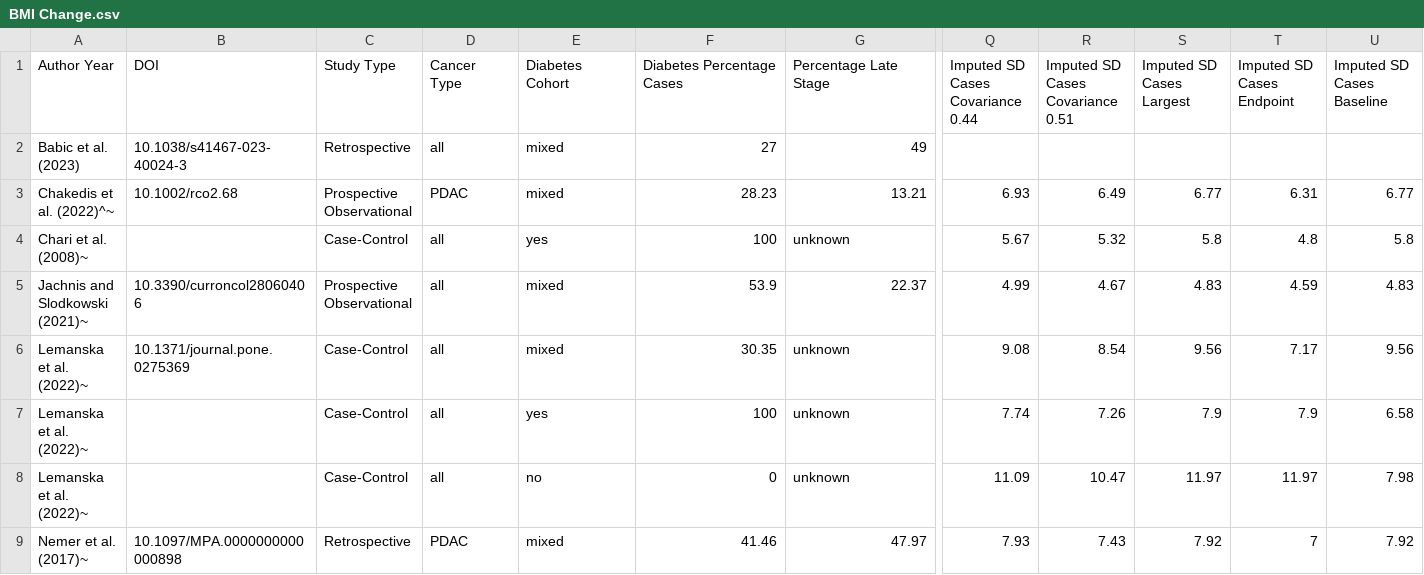
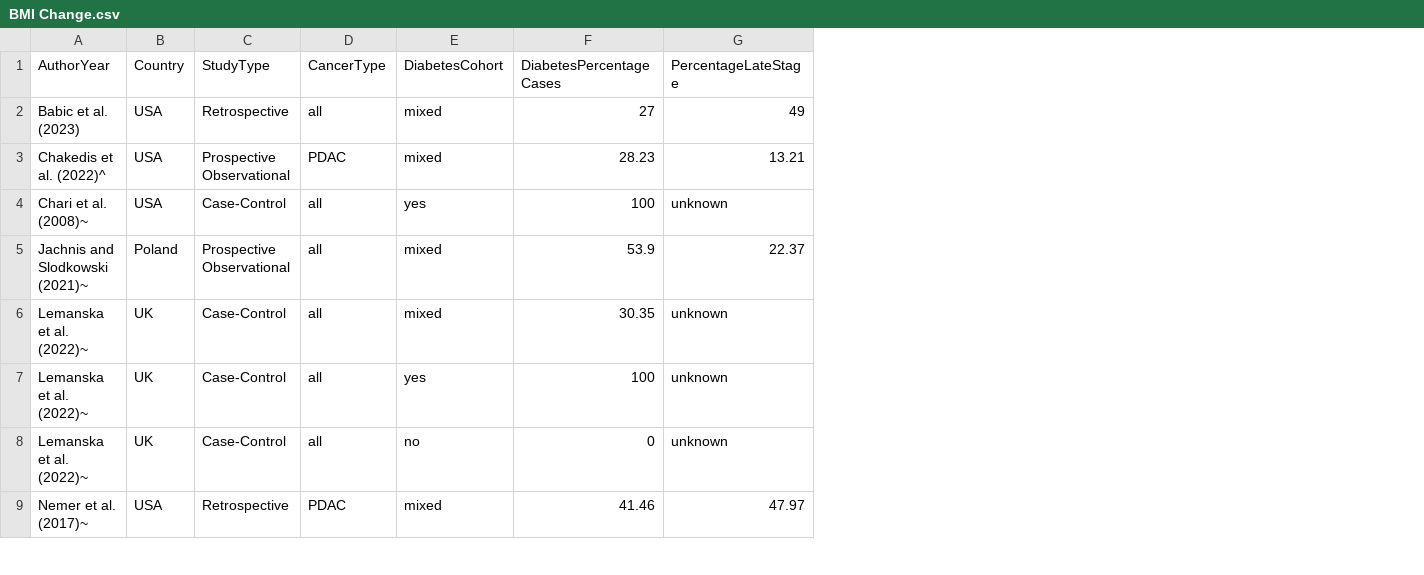
Before and after one commit to PaCaClaire/Pancreatic-Cancer-Weight-Loss-Data, a CSV file: BMI Change.csv, drawn as a sheet; only a part is shown, gaps mark what is left out; removed rows and columns are numbered as before the commit, all else as after; the diff covers the shown part only; the diff names each change by its address in the sheet, - before the commit and + after, or states it on an @@ line.

```diff
--- a/BMI Change.csv
+++ b/BMI Change.csv
-column B (DOI), rows 2-9: 10.1038/s41467-023-40024-3 | 10.1002/rco2.68 |  | 10.3390/curroncol28060406 | 10.1371/journal.pone.0275369 |  |  | 10.1097/MPA.0000000000000898
+column B (Country), rows 2-9: USA | USA | USA | Poland | UK | UK | UK | USA
-column Q (Imputed SD Cases Covariance 0.44), rows 3-9: 6.93 | 5.67 | 4.99 | 9.08 | 7.74 | 11.09 | 7.93
-column R (Imputed SD Cases Covariance 0.51), rows 3-9: 6.49 | 5.32 | 4.67 | 8.54 | 7.26 | 10.47 | 7.43
-column S (Imputed SD Cases Largest), rows 3-9: 6.77 | 5.8 | 4.83 | 9.56 | 7.9 | 11.97 | 7.92
-column T (Imputed SD Cases Endpoint), rows 3-9: 6.31 | 4.8 | 4.59 | 7.17 | 7.9 | 11.97 | 7
-column U (Imputed SD Cases Baseline), rows 3-9: 6.77 | 5.8 | 4.83 | 9.56 | 6.58 | 7.98 | 7.92
-A1: Author Year
+A1: AuthorYear
-C1: Study Type
+C1: StudyType
-D1: Cancer Type
+D1: CancerType
-E1: Diabetes Cohort
+E1: DiabetesCohort
-F1: Diabetes Percentage Cases
+F1: DiabetesPercentageCases
-G1: Percentage Late Stage
+G1: PercentageLateStage
-A3 (AuthorYear): Chakedis et al. (2022)^~
+A3 (AuthorYear): Chakedis et al. (2022)^
```
Also changed, not shown: 9 edited cells elsewhere in this file, Weight Loss kg.csv.
